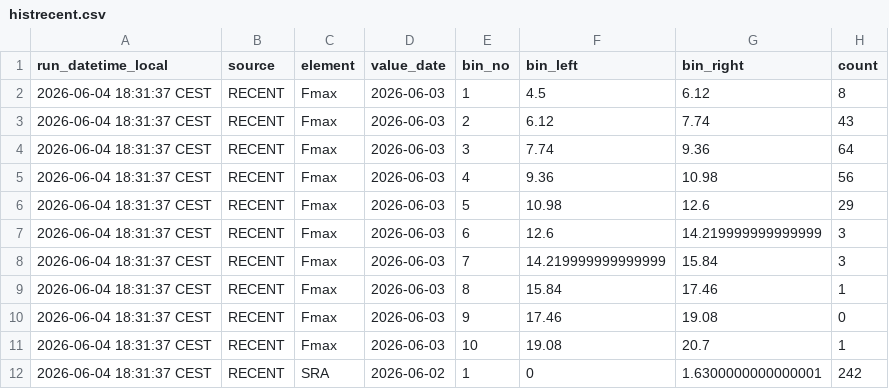
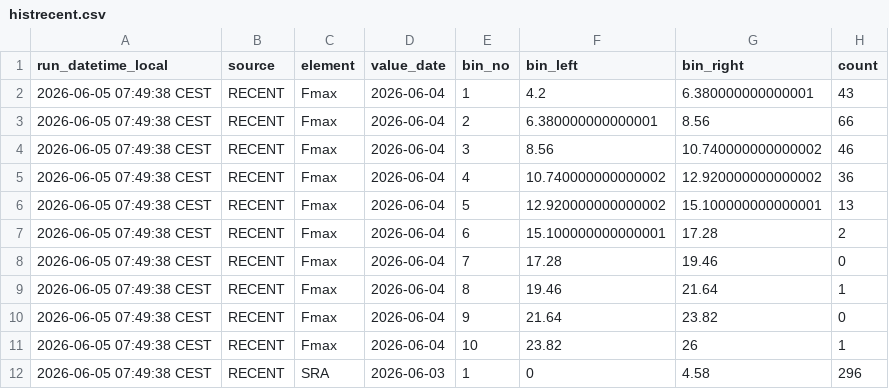
Before and after one commit to RadimTol/OpenData, a CSV file: histrecent.csv, drawn as a sheet; only a part is shown; the diff covers the shown part only.

```diff
--- a/histrecent.csv
+++ b/histrecent.csv
@@ -1,12 +1,12 @@
 "run_datetime_local","source","element","value_date","bin_no","bin_left","bin_right","count"
-"2026-06-04 18:31:37 CEST","RECENT","Fmax","2026-06-03",1,4.5,6.12,8
-"2026-06-04 18:31:37 CEST","RECENT","Fmax","2026-06-03",2,6.12,7.74,43
-"2026-06-04 18:31:37 CEST","RECENT","Fmax","2026-06-03",3,7.74,9.36,64
-"2026-06-04 18:31:37 CEST","RECENT","Fmax","2026-06-03",4,9.36,10.98,56
-"2026-06-04 18:31:37 CEST","RECENT","Fmax","2026-06-03",5,10.98,12.6,29
-"2026-06-04 18:31:37 CEST","RECENT","Fmax","2026-06-03",6,12.6,14.219999999999999,3
-"2026-06-04 18:31:37 CEST","RECENT","Fmax","2026-06-03",7,14.219999999999999,15.84,3
-"2026-06-04 18:31:37 CEST","RECENT","Fmax","2026-06-03",8,15.84,17.46,1
-"2026-06-04 18:31:37 CEST","RECENT","Fmax","2026-06-03",9,17.46,19.08,0
-"2026-06-04 18:31:37 CEST","RECENT","Fmax","2026-06-03",10,19.08,20.7,1
-"2026-06-04 18:31:37 CEST","RECENT","SRA","2026-06-02",1,0,1.6300000000000001,242
+"2026-06-05 07:49:38 CEST","RECENT","Fmax","2026-06-04",1,4.2,6.380000000000001,43
+"2026-06-05 07:49:38 CEST","RECENT","Fmax","2026-06-04",2,6.380000000000001,8.56,66
+"2026-06-05 07:49:38 CEST","RECENT","Fmax","2026-06-04",3,8.56,10.740000000000002,46
+"2026-06-05 07:49:38 CEST","RECENT","Fmax","2026-06-04",4,10.740000000000002,12.920000000000002,36
+"2026-06-05 07:49:38 CEST","RECENT","Fmax","2026-06-04",5,12.920000000000002,15.100000000000001,13
+"2026-06-05 07:49:38 CEST","RECENT","Fmax","2026-06-04",6,15.100000000000001,17.28,2
+"2026-06-05 07:49:38 CEST","RECENT","Fmax","2026-06-04",7,17.28,19.46,0
+"2026-06-05 07:49:38 CEST","RECENT","Fmax","2026-06-04",8,19.46,21.64,1
+"2026-06-05 07:49:38 CEST","RECENT","Fmax","2026-06-04",9,21.64,23.82,0
+"2026-06-05 07:49:38 CEST","RECENT","Fmax","2026-06-04",10,23.82,26,1
+"2026-06-05 07:49:38 CEST","RECENT","SRA","2026-06-03",1,0,4.58,296
```
Also changed, not shown: 92 edited cells elsewhere in this file.
